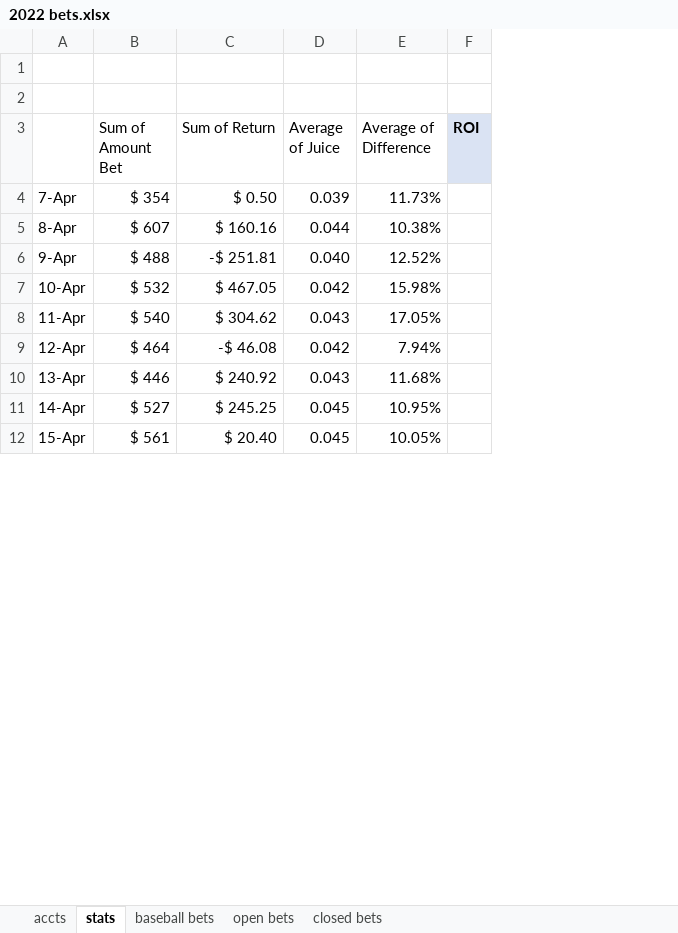
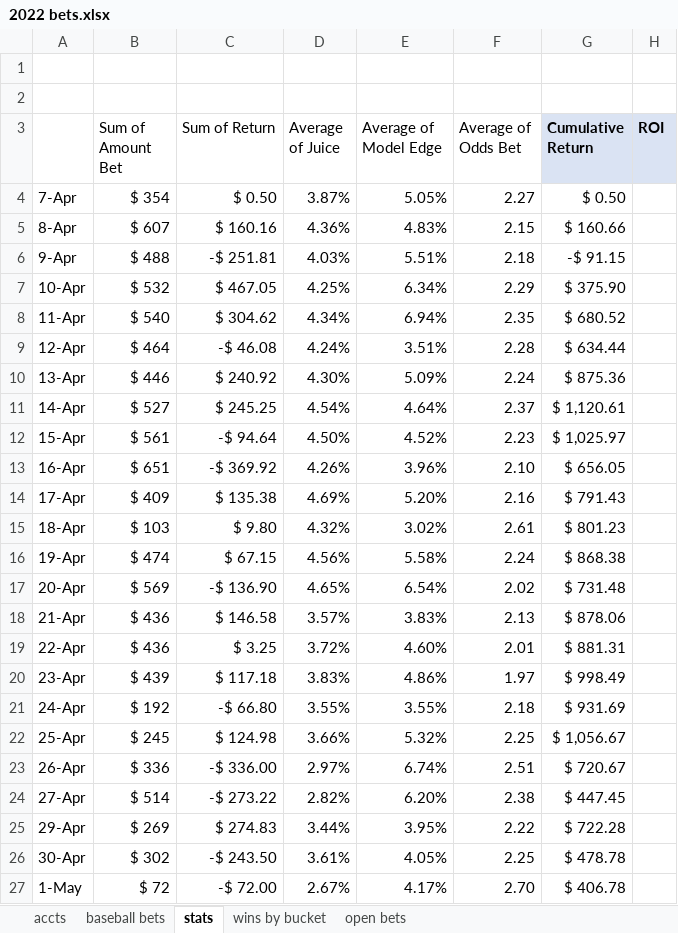
Before and after one commit to EricPPeterson/baseball-model, an Excel workbook: daily_betting/2022 bets.xlsx, sheet stats, drawn as a sheet; only a part is shown; values as stored, in another font and other column widths than the file's, no borders; removed rows and columns are numbered as before the commit, all else as after; the diff covers the shown part only; the diff names each change by its address in the sheet, - before the commit and + after, or states it on an @@ line.

```diff
--- a/daily_betting/2022 bets.xlsx (sheet stats)
+++ b/daily_betting/2022 bets.xlsx (sheet stats)
-sheet tab: closed bets
+sheet tab: wins by bucket
@@ sheet tab order changed: accts | baseball bets | stats | wins by bucket | open bets @@
-column E (Average of Difference), rows 4-12: 11.73% | 10.38% | 12.52% | 15.98% | 17.05% | 7.94% | 11.68% | 10.95% | 10.05%
+column E (Average of Model Edge), rows 4-12: 5.05% | 4.83% | 5.51% | 6.34% | 6.94% | 3.51% | 5.09% | 4.64% | 4.52%
+column F (Average of Odds Bet), rows 4-12: 2.27 | 2.15 | 2.18 | 2.29 | 2.35 | 2.28 | 2.24 | 2.37 | 2.23
+column G (Cumulative Return), rows 4-12: $ 0.50 | $ 160.66 | -$ 91.15 | $ 375.90 | $ 680.52 | $ 634.44 | $ 875.36 | $ 1,120.61 | $ 1,025.97
-D4 (Average of Juice): 0.039
+D4 (Average of Juice): 3.87%
-D5 (Average of Juice): 0.044
+D5 (Average of Juice): 4.36%
-D6 (Average of Juice): 0.040
+D6 (Average of Juice): 4.03%
-D7 (Average of Juice): 0.042
+D7 (Average of Juice): 4.25%
-D8 (Average of Juice): 0.043
+D8 (Average of Juice): 4.34%
-D9 (Average of Juice): 0.042
+D9 (Average of Juice): 4.24%
-D10 (Average of Juice): 0.043
+D10 (Average of Juice): 4.30%
-D11 (Average of Juice): 0.045
+D11 (Average of Juice): 4.54%
-C12 (Sum of Return): $ 20.40
+C12 (Sum of Return): -$ 94.64
-D12 (Average of Juice): 0.045
+D12 (Average of Juice): 4.50%
+row 13: 16-Apr | $ 651 | -$ 369.92 | 4.26% | 3.96% | 2.10 | $ 656.05
+row 14: 17-Apr | $ 409 | $ 135.38 | 4.69% | 5.20% | 2.16 | $ 791.43
+row 15: 18-Apr | $ 103 | $ 9.80 | 4.32% | 3.02% | 2.61 | $ 801.23
+row 16: 19-Apr | $ 474 | $ 67.15 | 4.56% | 5.58% | 2.24 | $ 868.38
+row 17: 20-Apr | $ 569 | -$ 136.90 | 4.65% | 6.54% | 2.02 | $ 731.48
+row 18: 21-Apr | $ 436 | $ 146.58 | 3.57% | 3.83% | 2.13 | $ 878.06
+row 19: 22-Apr | $ 436 | $ 3.25 | 3.72% | 4.60% | 2.01 | $ 881.31
+row 20: 23-Apr | $ 439 | $ 117.18 | 3.83% | 4.86% | 1.97 | $ 998.49
+row 21: 24-Apr | $ 192 | -$ 66.80 | 3.55% | 3.55% | 2.18 | $ 931.69
+row 22: 25-Apr | $ 245 | $ 124.98 | 3.66% | 5.32% | 2.25 | $ 1,056.67
+row 23: 26-Apr | $ 336 | -$ 336.00 | 2.97% | 6.74% | 2.51 | $ 720.67
+row 24: 27-Apr | $ 514 | -$ 273.22 | 2.82% | 6.20% | 2.38 | $ 447.45
+row 25: 29-Apr | $ 269 | $ 274.83 | 3.44% | 3.95% | 2.22 | $ 722.28
+row 26: 30-Apr | $ 302 | -$ 243.50 | 3.61% | 4.05% | 2.25 | $ 478.78
+row 27: 1-May | $ 72 | -$ 72.00 | 2.67% | 4.17% | 2.70 | $ 406.78
```
Also changed, not shown: 4 edited cells elsewhere in this sheet, sheet baseball bets, sheet accts, sheet open bets, formulas that keep their value, hidden cells, 40 other files.
